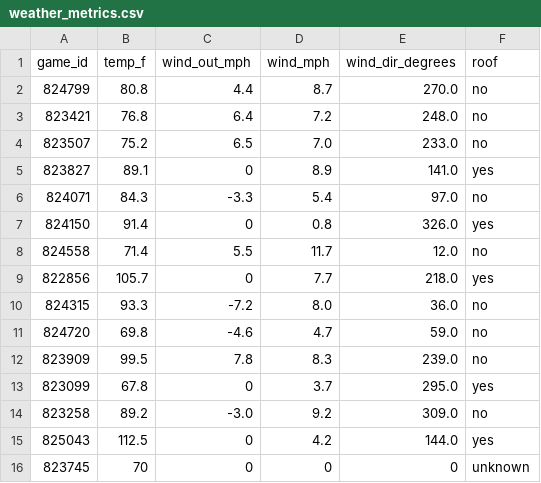
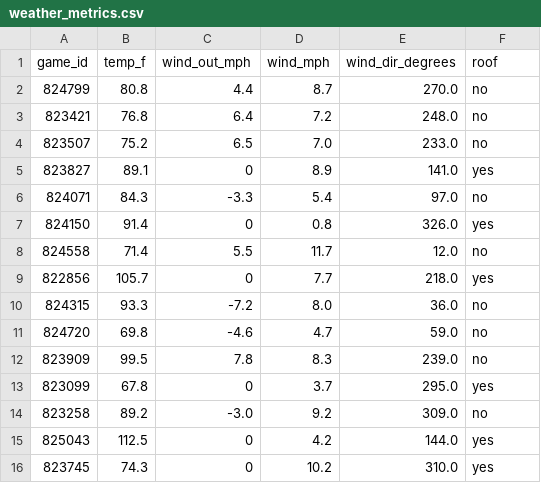
Before and after one commit to Jackstein0/atsrecipts-live-model, a CSV file: atsrecipts-upload-ready/data/source/weather_metrics.csv, drawn as a sheet.

```diff
--- a/atsrecipts-upload-ready/data/source/weather_metrics.csv
+++ b/atsrecipts-upload-ready/data/source/weather_metrics.csv
@@ -15,2 +15,2 @@ game_id,temp_f,wind_out_mph,wind_mph,wind_dir_degrees,roof
 825043,112.5,0,4.2,144.0,yes
-823745,70,0,0,0,unknown
+823745,74.3,0,10.2,310.0,yes
```
Also changed, not shown: atsrecipts-upload-ready/data/processed/pick_tracker.csv, atsrecipts-upload-ready/data/processed/today_board.csv, 10 other files.
